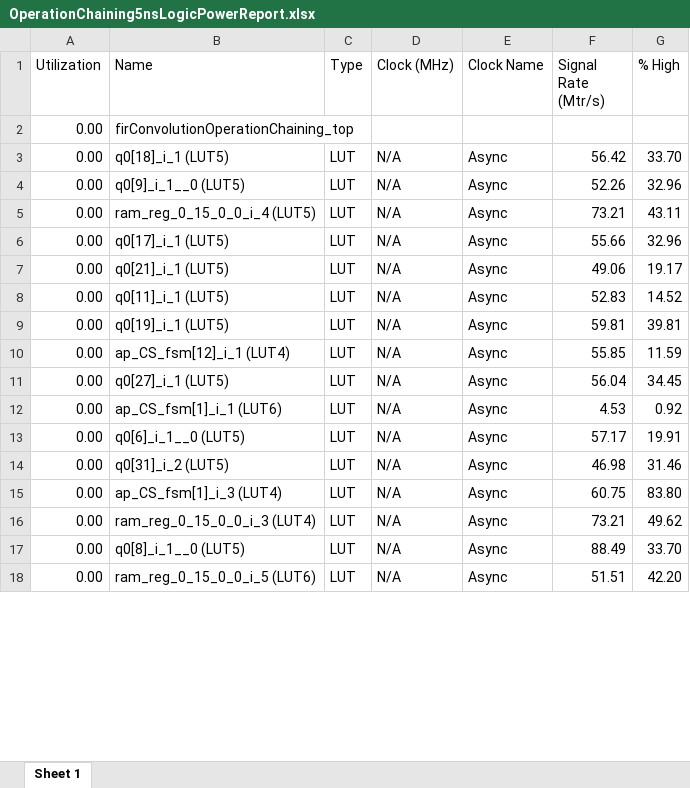
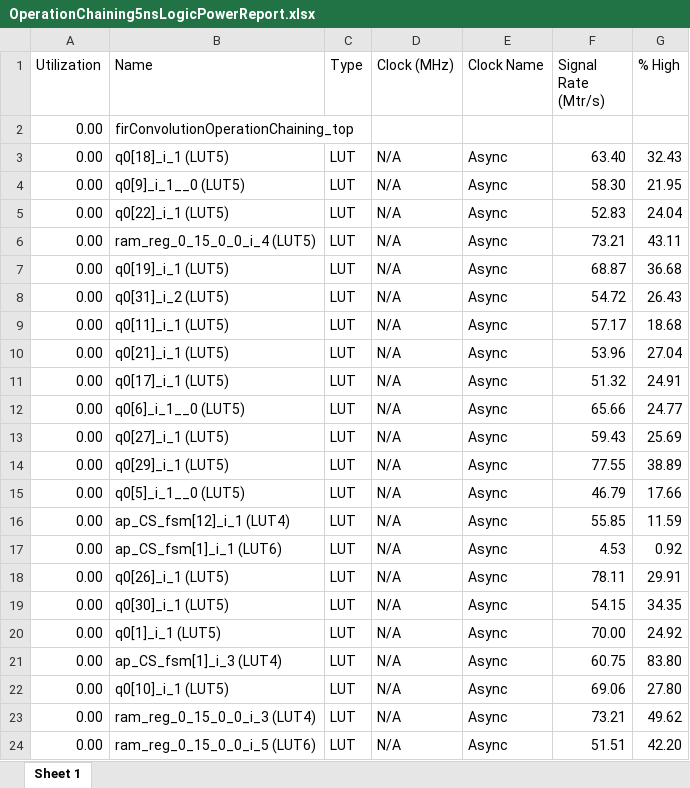
Before and after one commit to gubbriaco/fir-filter-analysis, an Excel workbook: reports/vivado/OperationChaining5nsSolution/power/OperationChaining5nsLogicPowerReport.xlsx, sheet Sheet 1, drawn as a sheet; only a part is shown; values as stored, in another font and other column widths than the file's, no borders; removed rows and columns are numbered as before the commit, all else as after; the diff covers the shown part only; the diff names each change by its address in the sheet, - before the commit and + after, or states it on an @@ line.

```diff
--- a/reports/vivado/OperationChaining5nsSolution/power/OperationChaining5nsLogicPowerReport.xlsx (sheet Sheet 1)
+++ b/reports/vivado/OperationChaining5nsSolution/power/OperationChaining5nsLogicPowerReport.xlsx (sheet Sheet 1)
-F3 (Signal Rate (Mtr/s)): 56.42
+F3 (Signal Rate (Mtr/s)): 63.40
-G3 (% High): 33.70
+G3 (% High): 32.43
-F4 (Signal Rate (Mtr/s)): 52.26
+F4 (Signal Rate (Mtr/s)): 58.30
-G4 (% High): 32.96
+G4 (% High): 21.95
+row 5: 0.00 | q0[22]_i_1 (LUT5) | LUT | N/A | Async | 52.83 | 24.04
-B7 (Name): q0[17]_i_1 (LUT5)
+B7 (Name): q0[19]_i_1 (LUT5)
-F7 (Signal Rate (Mtr/s)): 55.66
+F7 (Signal Rate (Mtr/s)): 68.87
-G7 (% High): 32.96
+G7 (% High): 36.68
-B8 (Name): q0[21]_i_1 (LUT5)
+B8 (Name): q0[31]_i_2 (LUT5)
-F8 (Signal Rate (Mtr/s)): 49.06
+F8 (Signal Rate (Mtr/s)): 54.72
-G8 (% High): 19.17
+G8 (% High): 26.43
-F9 (Signal Rate (Mtr/s)): 52.83
+F9 (Signal Rate (Mtr/s)): 57.17
-G9 (% High): 14.52
+G9 (% High): 18.68
-B10 (Name): q0[19]_i_1 (LUT5)
+B10 (Name): q0[21]_i_1 (LUT5)
-F10 (Signal Rate (Mtr/s)): 59.81
+F10 (Signal Rate (Mtr/s)): 53.96
-G10 (% High): 39.81
+G10 (% High): 27.04
+row 11: 0.00 | q0[17]_i_1 (LUT5) | LUT | N/A | Async | 51.32 | 24.91
+row 12: 0.00 | q0[6]_i_1__0 (LUT5) | LUT | N/A | Async | 65.66 | 24.77
+row 13: 0.00 | q0[27]_i_1 (LUT5) | LUT | N/A | Async | 59.43 | 25.69
+row 14: 0.00 | q0[29]_i_1 (LUT5) | LUT | N/A | Async | 77.55 | 38.89
+row 15: 0.00 | q0[5]_i_1__0 (LUT5) | LUT | N/A | Async | 46.79 | 17.66
-row 11: 0.00 | q0[27]_i_1 (LUT5) | LUT | N/A | Async | 56.04 | 34.45
-B18 (Name): q0[6]_i_1__0 (LUT5)
+B18 (Name): q0[26]_i_1 (LUT5)
-F18 (Signal Rate (Mtr/s)): 57.17
+F18 (Signal Rate (Mtr/s)): 78.11
-G18 (% High): 19.91
+G18 (% High): 29.91
-B19 (Name): q0[31]_i_2 (LUT5)
+B19 (Name): q0[30]_i_1 (LUT5)
-F19 (Signal Rate (Mtr/s)): 46.98
+F19 (Signal Rate (Mtr/s)): 54.15
-G19 (% High): 31.46
+G19 (% High): 34.35
+row 20: 0.00 | q0[1]_i_1 (LUT5) | LUT | N/A | Async | 70.00 | 24.92
+row 22: 0.00 | q0[10]_i_1 (LUT5) | LUT | N/A | Async | 69.06 | 27.80
-row 17: 0.00 | q0[8]_i_1__0 (LUT5) | LUT | N/A | Async | 88.49 | 33.70
```
Also changed, not shown: 82 added rows, 88 removed rows and 716 edited cells elsewhere in this sheet, reports/vivado/OperationChaining5nsSolution/power/OperationChaining5nsClockEnablePowerReport.xlsx, reports/vivado/OperationChaining5nsSolution/power/OperationChaining5nsClocksPowerReport.xlsx, 6 other files.
